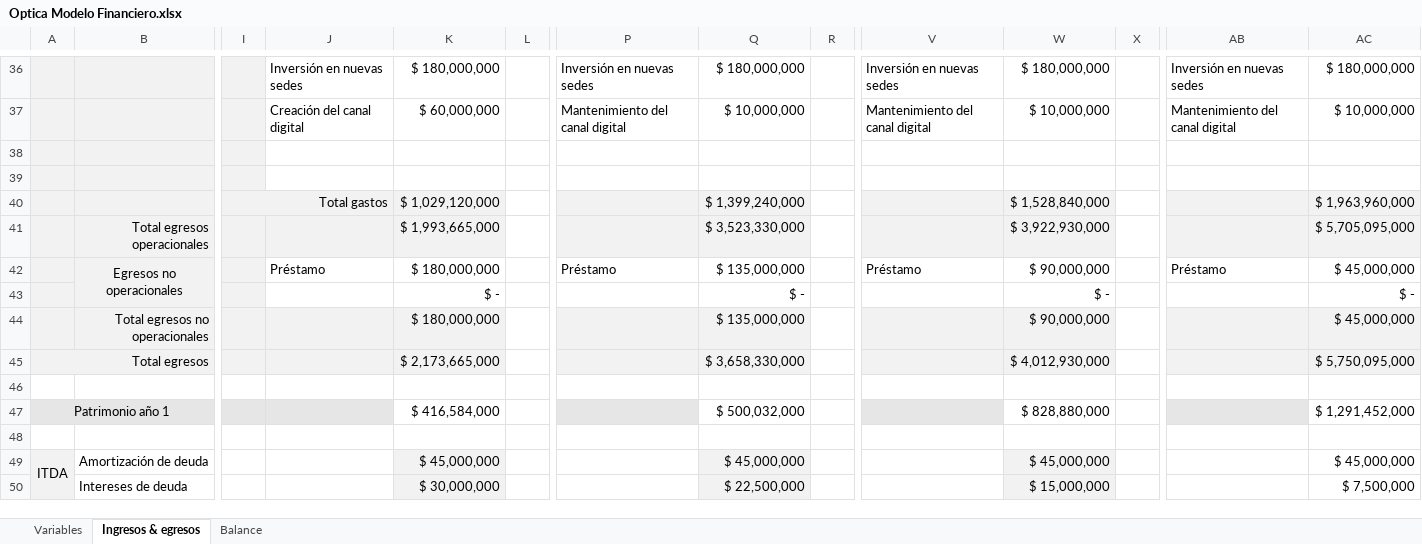
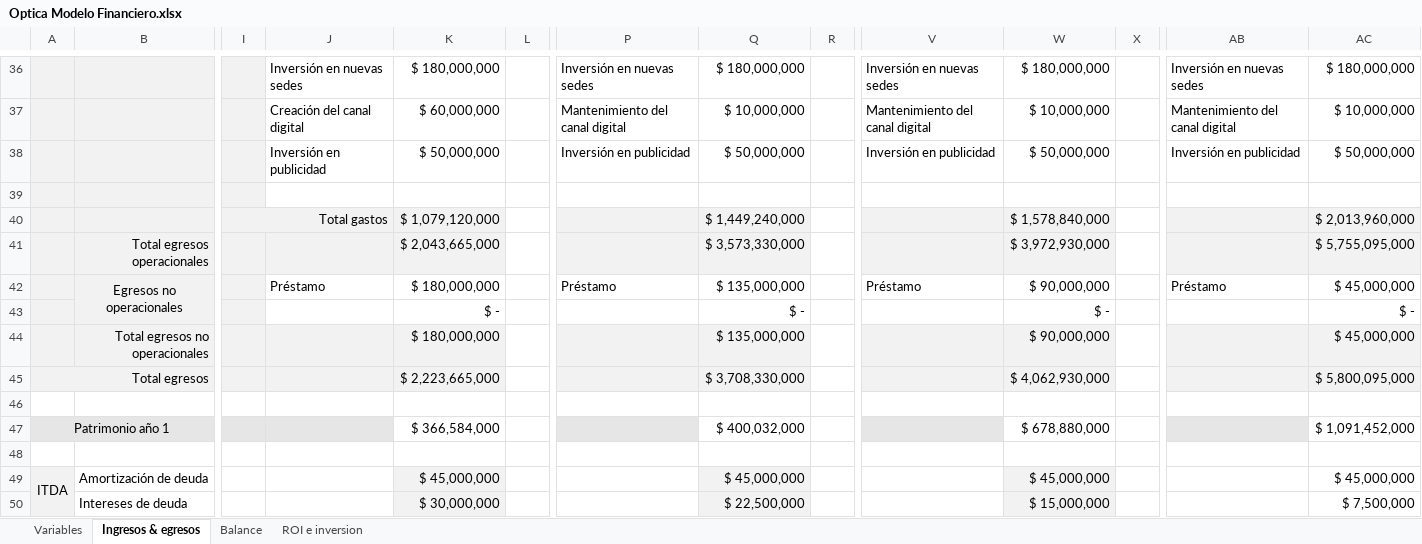
Before and after one commit to sergio-juandiego/arquiemp, an Excel workbook: HT-6/Optica Modelo Financiero.xlsx, sheet Ingresos & egresos, drawn as a sheet; only a part is shown, gaps mark what is left out; values as stored, in another font and other column widths than the file's, no borders; removed rows and columns are numbered as before the commit, all else as after; rows hold the shown columns only; the diff covers the shown part only; the diff names each change by its address in the sheet, - before the commit and + after, or states it on an @@ line.

Commit message:
Modelo financiero terminado

```diff
--- a/HT-6/Optica Modelo Financiero.xlsx (sheet Ingresos & egresos)
+++ b/HT-6/Optica Modelo Financiero.xlsx (sheet Ingresos & egresos)
+sheet tab: ROI e inversion
+row 38:  |  |  | Inversión en publicidad | $ 50,000,000 |  | Inversión en publicidad | $ 50,000,000 |  | Inversión en publicidad | $ 50,000,000 |  | Inversión en publicidad | $ 50,000,000
-row 39: (empty)
-K40: $ 1,029,120,000
+K40: $ 1,079,120,000
-Q40: $ 1,399,240,000
+Q40: $ 1,449,240,000
-W40: $ 1,528,840,000
+W40: $ 1,578,840,000
-AC40: $ 1,963,960,000
+AC40: $ 2,013,960,000
-K41: $ 1,993,665,000
+K41: $ 2,043,665,000
-Q41: $ 3,523,330,000
+Q41: $ 3,573,330,000
-W41: $ 3,922,930,000
+W41: $ 3,972,930,000
-AC41: $ 5,705,095,000
+AC41: $ 5,755,095,000
-K45: $ 2,173,665,000
+K45: $ 2,223,665,000
-Q45: $ 3,658,330,000
+Q45: $ 3,708,330,000
-W45: $ 4,012,930,000
+W45: $ 4,062,930,000
-AC45: $ 5,750,095,000
+AC45: $ 5,800,095,000
-K47: $ 416,584,000
+K47: $ 366,584,000
-Q47: $ 500,032,000
+Q47: $ 400,032,000
-W47: $ 828,880,000
+W47: $ 678,880,000
-AC47: $ 1,291,452,000
+AC47: $ 1,091,452,000
```
Also changed, not shown: 1 added row, 1 removed row and 30 edited cells elsewhere in this sheet, sheet Balance, sheet Variables.
